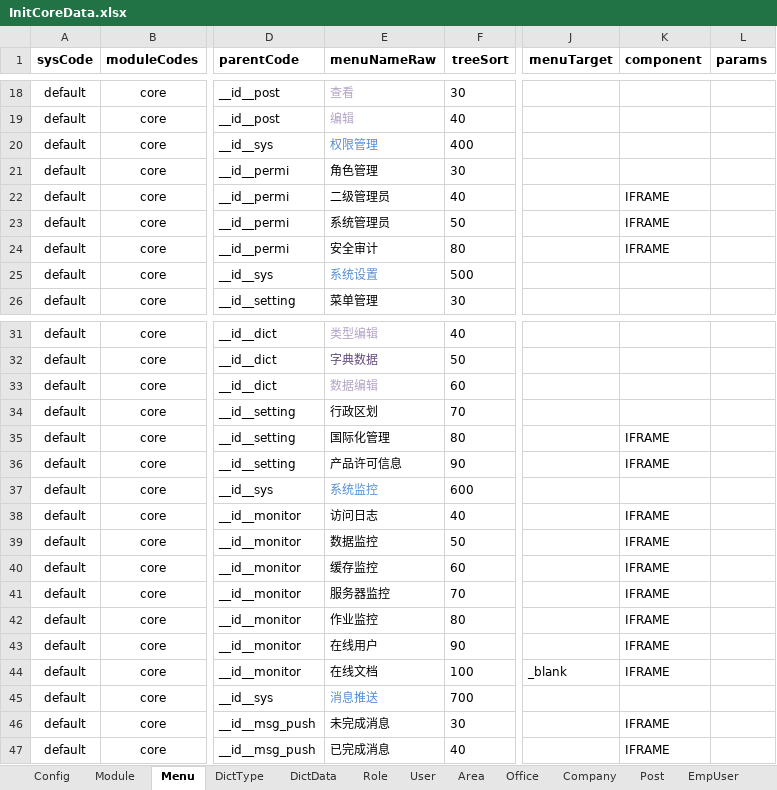
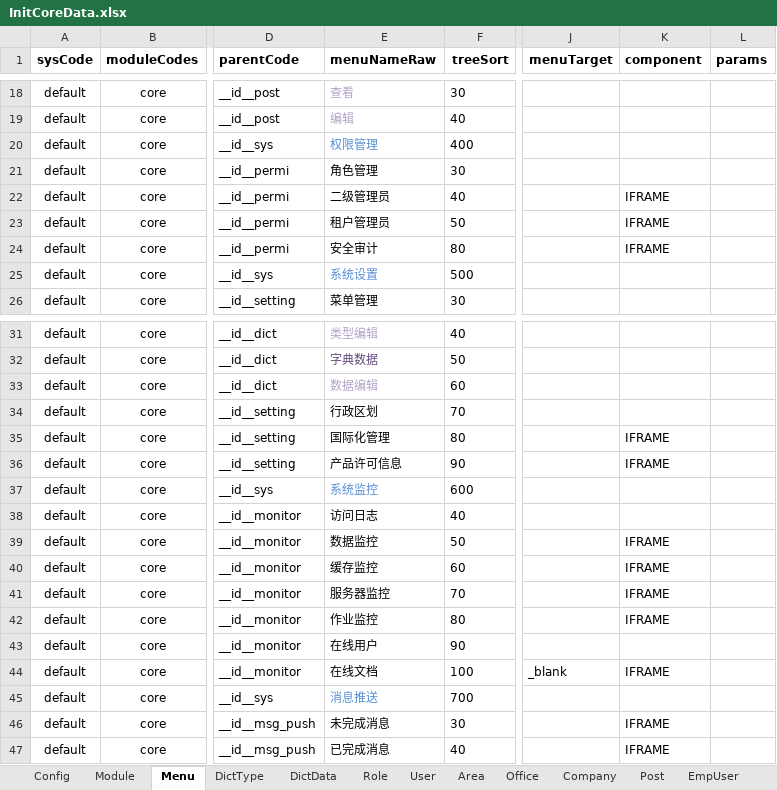
Before and after one commit to thinkgem/jeesite, an Excel workbook: modules/core/src/main/java/com/jeesite/modules/sys/db/InitCoreData.xlsx, sheet Menu, drawn as a sheet; only a part is shown, gaps mark what is left out; values as stored, in another font and other column widths than the file's, no borders; the diff names each change by its address in the sheet, - before the commit and + after, or states it on an @@ line.

Commit message:
系统管理员 to 租户管理员

```diff
--- a/modules/core/src/main/java/com/jeesite/modules/sys/db/InitCoreData.xlsx (sheet Menu)
+++ b/modules/core/src/main/java/com/jeesite/modules/sys/db/InitCoreData.xlsx (sheet Menu)
-E23 (menuNameRaw): 系统管理员
+E23 (menuNameRaw): 租户管理员
-K38 (component): IFRAME
+K38 (component): (empty)
-K43 (component): IFRAME
+K43 (component): (empty)
```
Also changed, not shown: sheet User, 3 other files.
